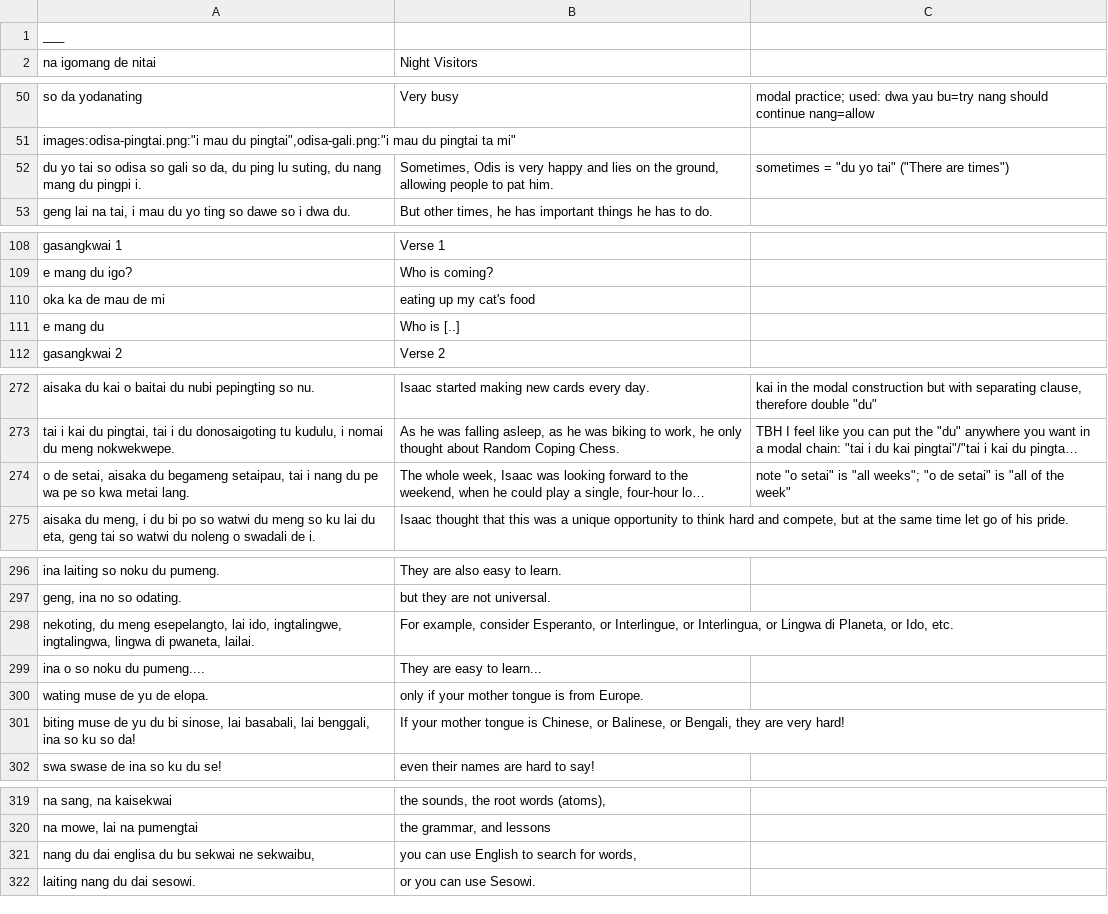
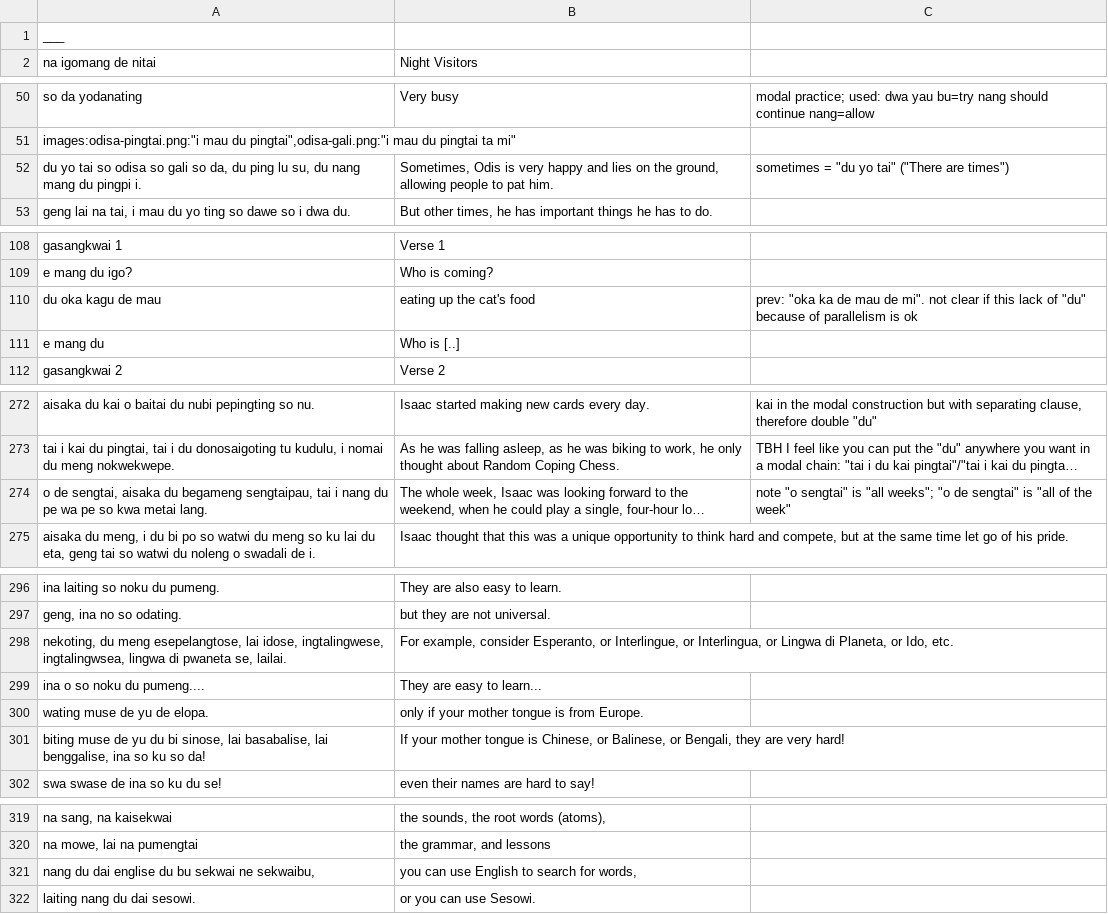
Before and after one commit to icaswell/trevorese, a TSV file: stories.tsv, drawn as a sheet; only a part is shown, gaps mark what is left out; long unchanged cells end in …; removed rows and columns are numbered as before the commit, all else as after; the diff names each change by its address in the sheet, - before the commit and + after, or states it on an @@ line.

```diff
--- a/stories.tsv
+++ b/stories.tsv
-A52 (na igomang de nitai): …ping lu suting, du nang…
+A52 (na igomang de nitai): …ping lu su, du nang…
-row 110: oka ka de mau de mi | eating up my cat's food
+row 110: du oka kagu de mau | eating up the cat's food | prev: "oka ka de mau de mi". not clear if this lack of "du" because of parallelism is ok
-A274 (na igomang de nitai): o de setai, aisaka du begameng setaipau, tai i…
+A274 (na igomang de nitai): o de sengtai, aisaka du begameng sengtaipau, tai i…
-C274: note "o setai" is "all weeks"; "o de setai" is "all…
+C274: note "o sengtai" is "all weeks"; "o de sengtai" is "all…
-A298 (na igomang de nitai): …du meng esepelangto, lai ido, ingtalingwe, ingtalingwa, lingwa di pwaneta, lailai.
+A298 (na igomang de nitai): …du meng esepelangtose, lai idose, ingtalingwese, ingtalingwsea, lingwa di pwaneta se, lailai.
-A301 (na igomang de nitai): …sinose, lai basabali, lai benggali, ina so…
+A301 (na igomang de nitai): …sinose, lai basabalise, lai benggalise, ina so…
-A321 (na igomang de nitai): nang du dai englisa du bu sekwai ne sekwaibu,
+A321 (na igomang de nitai): nang du dai englise du bu sekwai ne sekwaibu,
```
Also changed, not shown: 5 other files.
